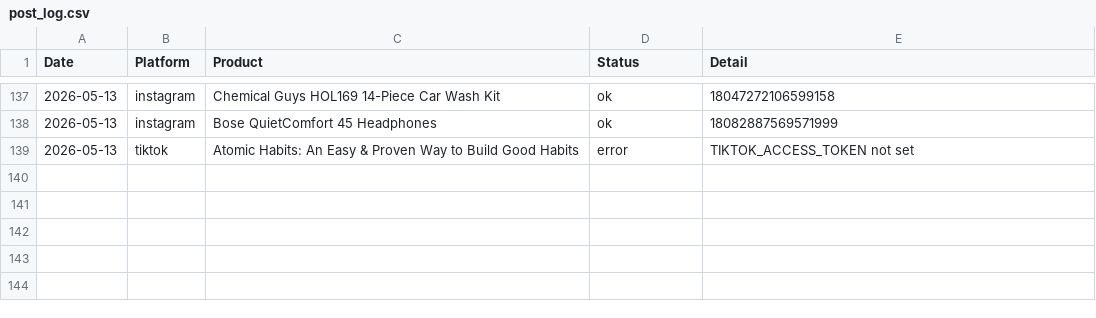
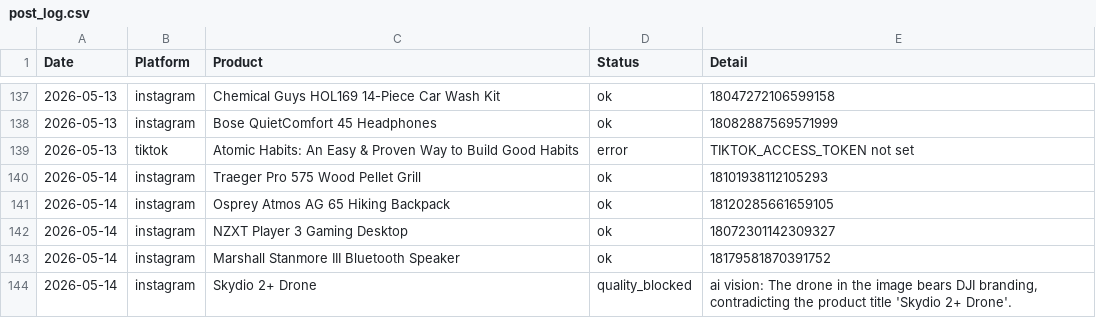
Before and after one commit to hotproductsdot-com/hotproductsdot-v2, a CSV file: marketing-campaigns/post_log.csv, drawn as a sheet; only a part is shown, gaps mark what is left out; the diff names each change by its address in the sheet, - before the commit and + after, or states it on an @@ line.

```diff
--- a/marketing-campaigns/post_log.csv
+++ b/marketing-campaigns/post_log.csv
+row 140: 2026-05-14 | instagram | Traeger Pro 575 Wood Pellet Grill | ok | 18101938112105293
+row 141: 2026-05-14 | instagram | Osprey Atmos AG 65 Hiking Backpack | ok | 18120285661659105
+row 142: 2026-05-14 | instagram | NZXT Player 3 Gaming Desktop | ok | 18072301142309327
+row 143: 2026-05-14 | instagram | Marshall Stanmore III Bluetooth Speaker | ok | 18179581870391752
+row 144: 2026-05-14 | instagram | Skydio 2+ Drone | quality_blocked | ai vision: The drone in the image bears DJI branding, contradicting the product title 'Skydio 2+ Drone'.
```
